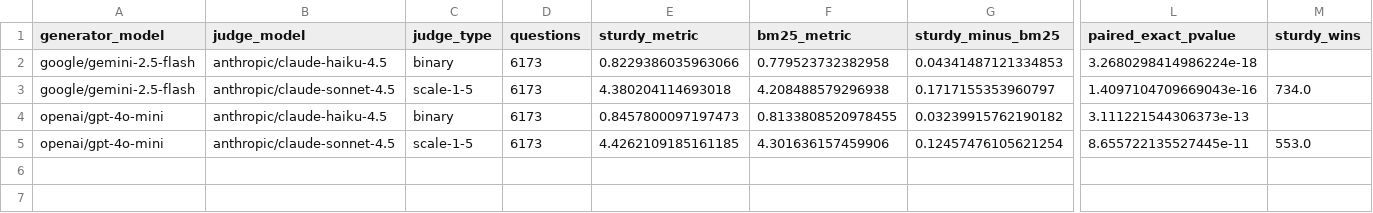
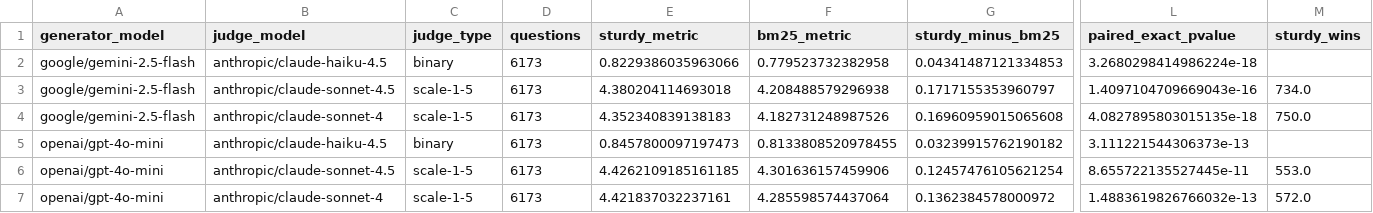
Before and after one commit to ghodouss/rag-results, a CSV file: artifacts/e2e/contractnli/paired/summary.csv, drawn as a sheet; only a part is shown, gaps mark what is left out; rows hold the shown columns only; the diff names each change by its address in the sheet, - before the commit and + after, or states it on an @@ line.

Commit message:
Add Sonnet 4 score judgments

```diff
--- a/artifacts/e2e/contractnli/paired/summary.csv
+++ b/artifacts/e2e/contractnli/paired/summary.csv
+row 4: google/gemini-2.5-flash | anthropic/claude-sonnet-4 | scale-1-5 | 6173 | 4.352340839138183 | 4.182731248987526 | 0.16960959015065608 | 4.0827895803015135e-18 | 750.0
+row 7: openai/gpt-4o-mini | anthropic/claude-sonnet-4 | scale-1-5 | 6173 | 4.421837032237161 | 4.285598574437064 | 0.1362384578000972 | 1.4883619826766032e-13 | 572.0
```
Also changed, not shown: artifacts/e2e/summary.csv, 42 other files.
